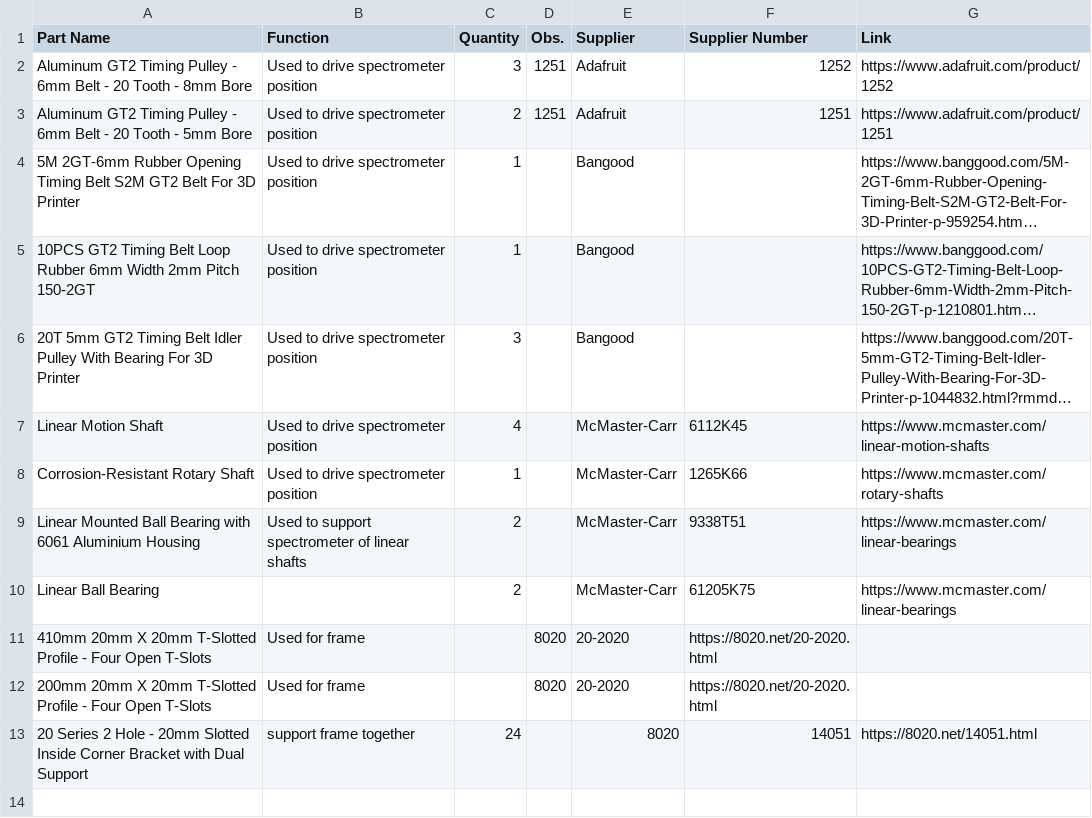
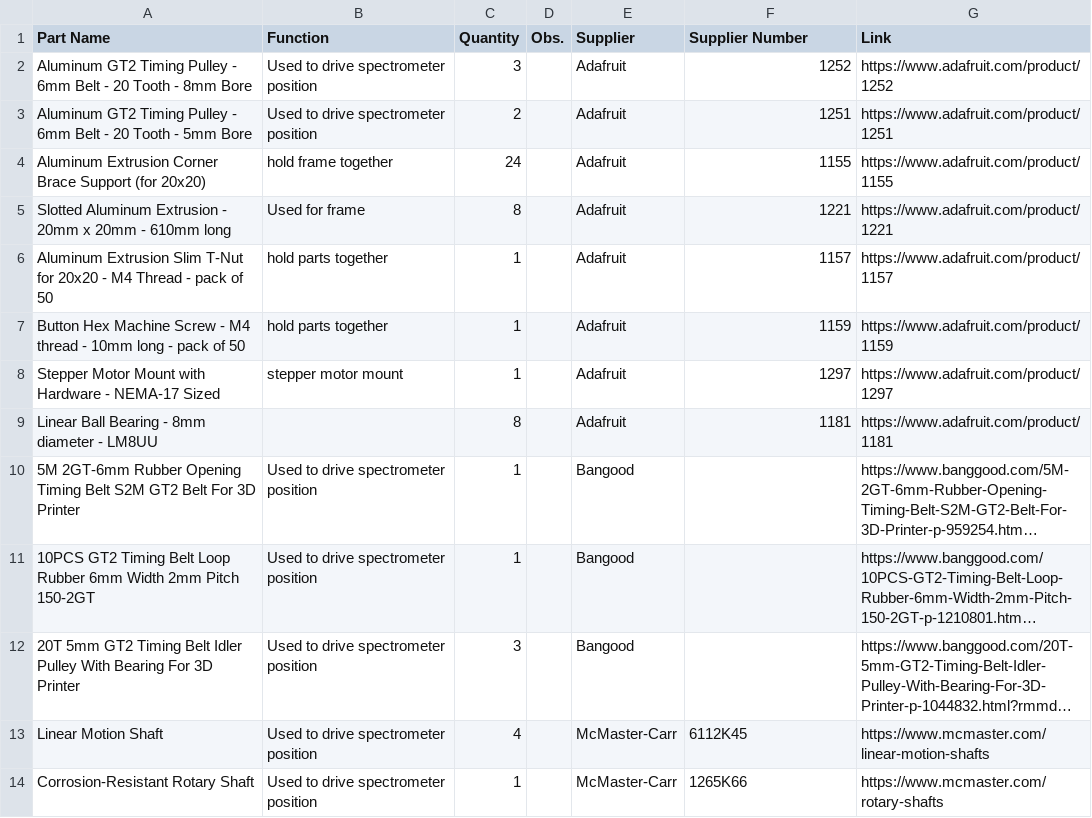
Before and after one commit to FOSH-following-demand/Plate-Reader, a CSV file: hardware/BOM/Mechanical_BOM.csv, drawn as a sheet; long unchanged cells end in …; removed rows and columns are numbered as before the commit, all else as after; the diff names each change by its address in the sheet, - before the commit and + after, or states it on an @@ line.

Commit message:
Updated mechanical BOM

```diff
--- a/hardware/BOM/Mechanical_BOM.csv
+++ b/hardware/BOM/Mechanical_BOM.csv
-D2:D3 (Obs.): 1251
+D2:D3 (Obs.): (empty)
+row 4: Aluminum Extrusion Corner Brace Support (for 20x20) | hold frame together | 24 |  | Adafruit | 1155 | https://www.adafruit.com/product/1155
+row 5: Slotted Aluminum Extrusion - 20mm x 20mm - 610mm long | Used for frame | 8 |  | Adafruit | 1221 | https://www.adafruit.com/product/1221
+row 6: Aluminum Extrusion Slim T-Nut for 20x20 - M4 Thread - pack of 50 | hold parts together | 1 |  | Adafruit | 1157 | https://www.adafruit.com/product/1157
+row 7: Button Hex Machine Screw - M4 thread - 10mm long - pack of 50 | hold parts together | 1 |  | Adafruit | 1159 | https://www.adafruit.com/product/1159
+row 8: Stepper Motor Mount with Hardware - NEMA-17 Sized | stepper motor mount | 1 |  | Adafruit | 1297 | https://www.adafruit.com/product/1297
+row 9: Linear Ball Bearing - 8mm diameter - LM8UU |  | 8 |  | Adafruit | 1181 | https://www.adafruit.com/product/1181
-row 9: Linear Mounted Ball Bearing with 6061 Aluminium Housing | Used to support spectrometer of linear shafts | 2 |  | McMaster-Carr | 9338T51 | https://www.mcmaster.com/linear-bearings
-row 10: Linear Ball Bearing |  | 2 |  | McMaster-Carr | 61205K75 | https://www.mcmaster.com/linear-bearings
-row 11: 410mm 20mm X 20mm T-Slotted Profile - Four Open T-Slots | Used for frame |  | 8020 | 20-2020 | https://8020.net/20-2020.html
-row 12: 200mm 20mm X 20mm T-Slotted Profile - Four Open T-Slots | Used for frame |  | 8020 | 20-2020 | https://8020.net/20-2020.html
-row 13: 20 Series 2 Hole - 20mm Slotted Inside Corner Bracket with Dual Support | support frame together | 24 |  | 8020 | 14051 | https://8020.net/14051.html
```
Also changed, not shown: 6 other files.
